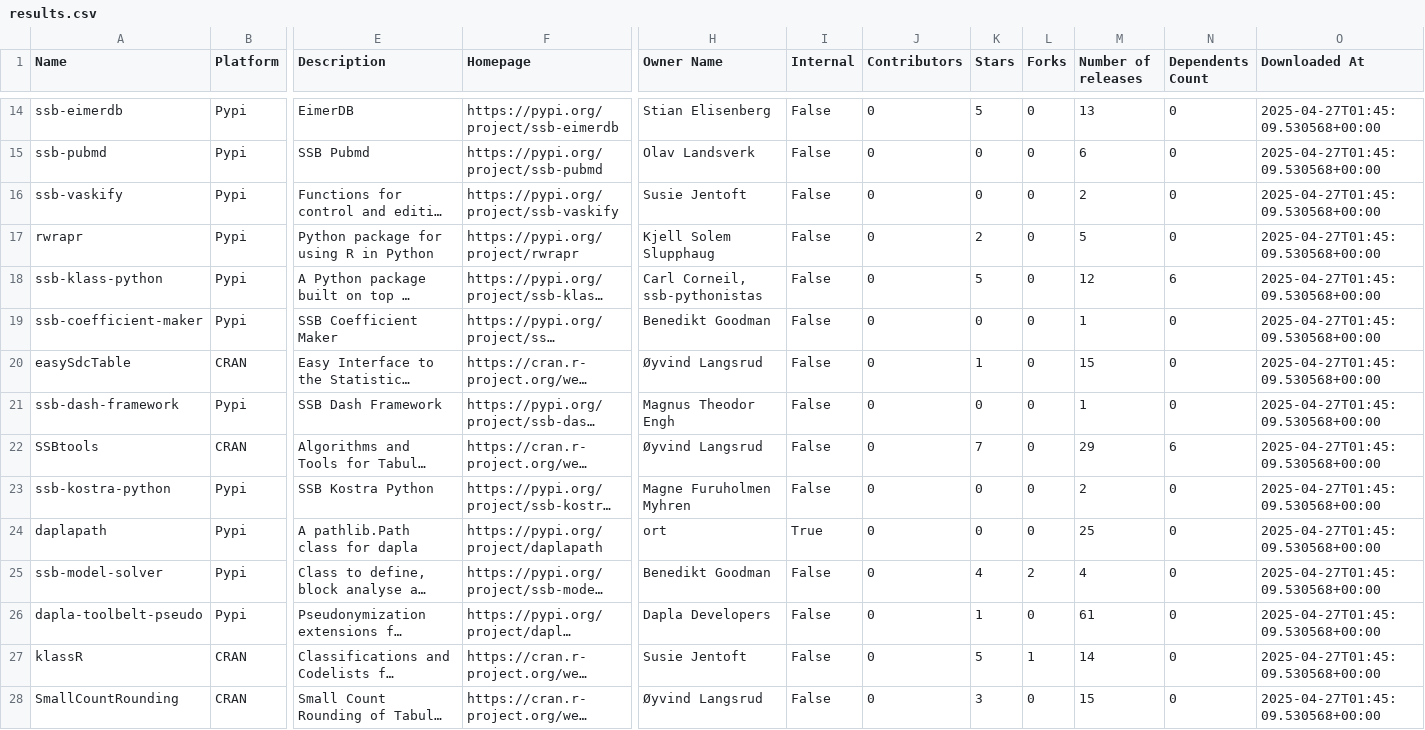
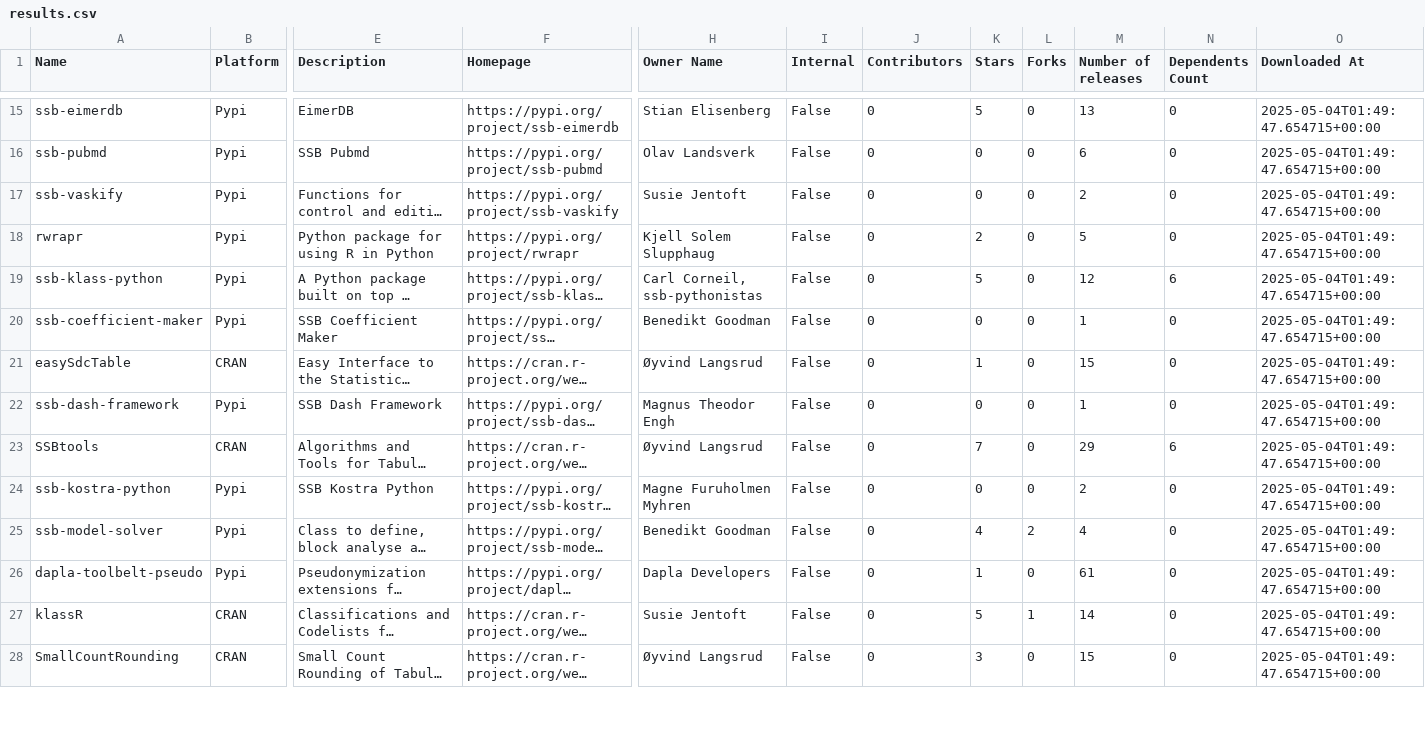
Before and after one commit to trygu/ssb-pypi-statistics, a CSV file: results.csv, drawn as a sheet; only a part is shown, gaps mark what is left out; long unchanged cells end in …; removed rows and columns are numbered as before the commit, all else as after; rows hold the shown columns only; the diff covers the shown part only; the diff names each change by its address in the sheet, - before the commit and + after, or states it on an @@ line.

```diff
--- a/results.csv
+++ b/results.csv
-O15:O24 (Downloaded At): 2025-04-27T01:45:09.530568+00:00
+O15:O24 (Downloaded At): 2025-05-04T01:49:47.654715+00:00
-row 24: daplapath | Pypi | A pathlib.Path class for dapla | https://pypi.org/project/daplapath | ort | True | 0 | 0 | 0 | 25 | 0 | 2025-04-27T01:45:09.530568+00:00
-O25:O28 (Downloaded At): 2025-04-27T01:45:09.530568+00:00
+O25:O28 (Downloaded At): 2025-05-04T01:49:47.654715+00:00
```
Also changed, not shown: 3 added rows, 2 removed rows and 40 edited cells elsewhere in this file, 1 other file.
